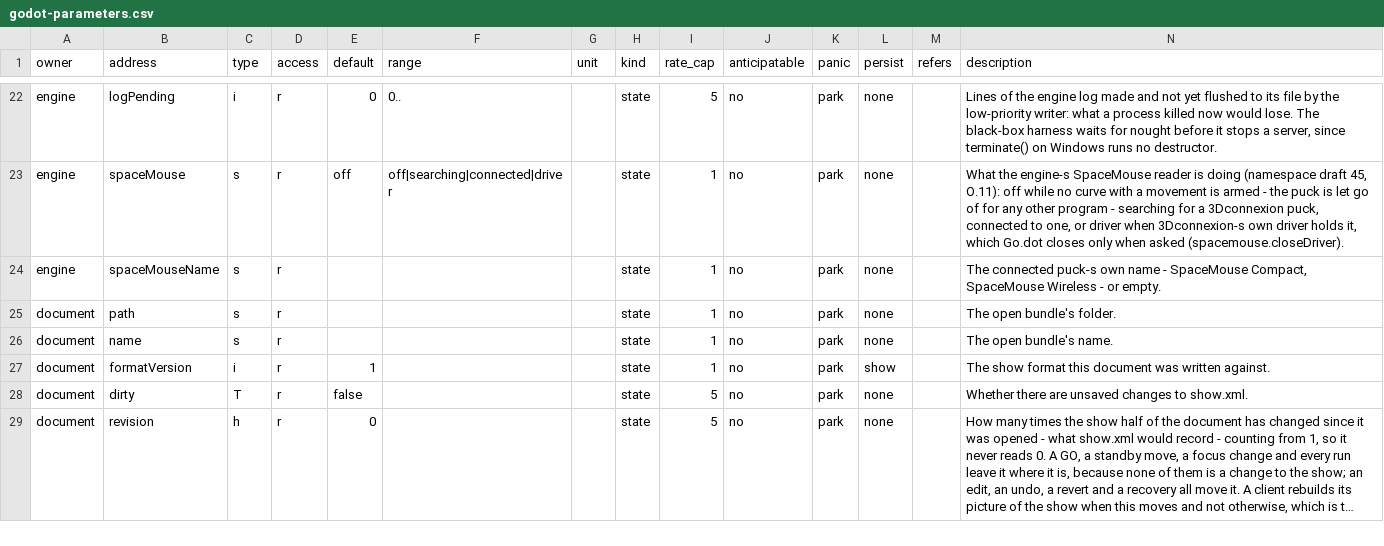
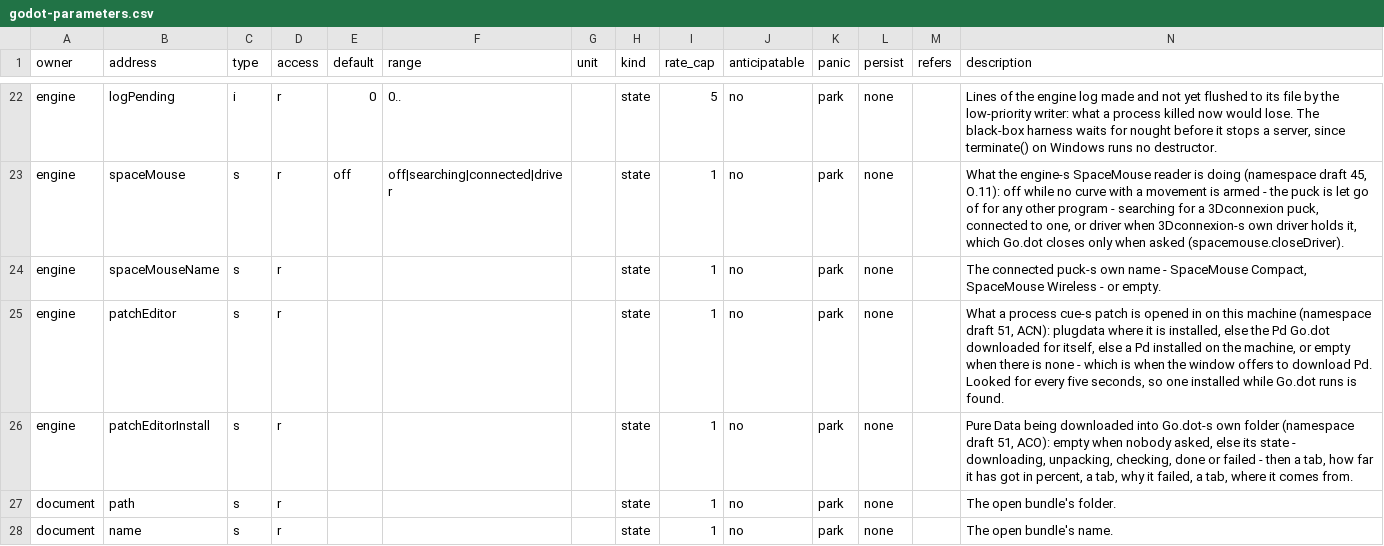
Before and after one commit to pob31/go.dot, a CSV file: docs/parameters/godot-parameters.csv, drawn as a sheet; only a part is shown, gaps mark what is left out; the shorter side is filled out with more unchanged rows; long unchanged cells end in ….

```diff
--- a/docs/parameters/godot-parameters.csv
+++ b/docs/parameters/godot-parameters.csv
@@ -24,2 +24,4 @@ engine,spaceMouse,s,r,off,off|searching|connected|driver,,state,1,no,park,none,,
 engine,spaceMouseName,s,r,,,,state,1,no,park,none,,"The connected puck-s own name - SpaceMouse Compact, SpaceMouse Wireless - or empty."
+engine,patchEditor,s,r,,,,state,1,no,park,none,,"What a process cue-s patch is opened in on this machine (namespace draft 51, ACN): plugdata where it is installed, else the Pd Go.dot downloaded for itself, else a Pd installed on the machine, or empty when there is none - which is when the window offers to download Pd. Looked for every five seconds, so one installed while Go.dot runs is found."
+engine,patchEditorInstall,s,r,,,,state,1,no,park,none,,"Pure Data being downloaded into Go.dot-s own folder (namespace draft 51, ACO): empty when nobody asked, else its state - downloading, unpacking, checking, done or failed - then a tab, how far it has got in percent, a tab, why it failed, a tab, where it comes from."
 document,path,s,r,,,,state,1,no,park,none,,The open bundle's folder.
```
Also changed, not shown: 21 other files.
